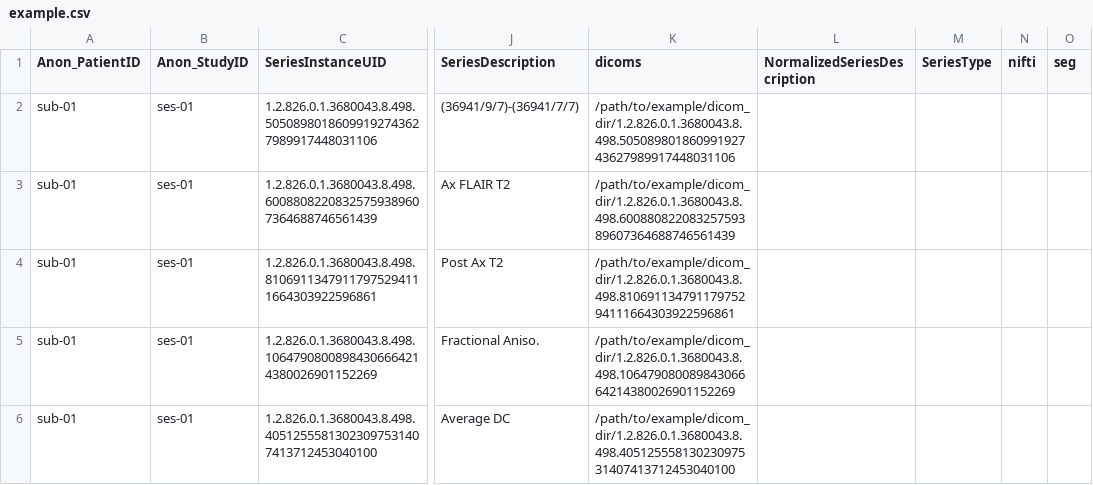
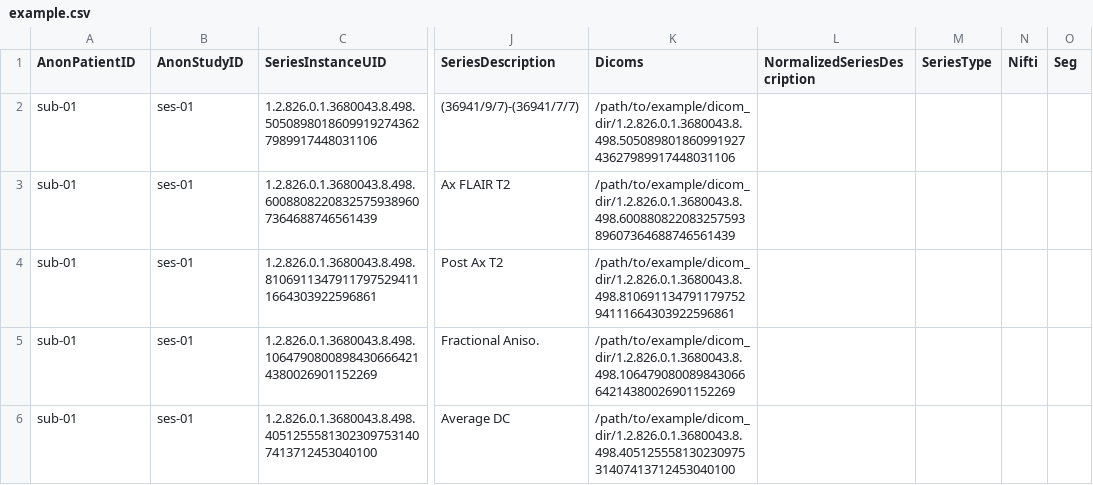
Before and after one commit to QTIM-Lab/preprocessing, a CSV file: example.csv, drawn as a sheet; only a part is shown, gaps mark what is left out; the diff names each change by its address in the sheet, - before the commit and + after, or states it on an @@ line.

```diff
--- a/example.csv
+++ b/example.csv
-A1: Anon_PatientID
+A1: AnonPatientID
-B1: Anon_StudyID
+B1: AnonStudyID
-K1: dicoms
+K1: Dicoms
-N1: nifti
+N1: Nifti
-O1: seg
+O1: Seg
```
Also changed, not shown: 8 other files.
